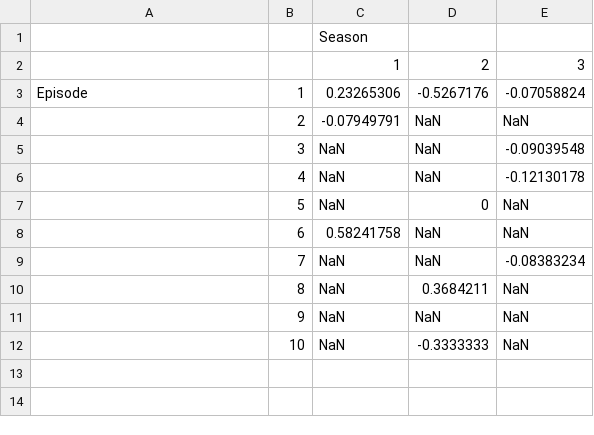
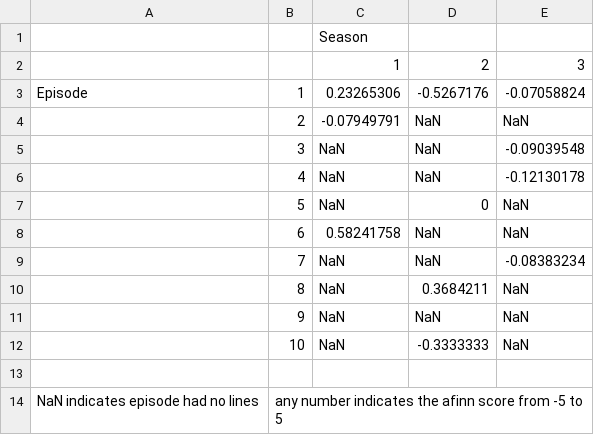
Before and after one commit to MirandaKhoury/DS_Group_6, a CSV file: output/episode_averages.csv, drawn as a sheet.

Commit message:
Update episode_averages.csv

```diff
--- a/output/episode_averages.csv
+++ b/output/episode_averages.csv
@@ -12 +12,3 @@ Episode,1,0.23265306,-0.5267176,-0.07058824
 ,10,NaN,-0.3333333,NaN
+
+NaN indicates episode had no lines, any number indicates the afinn score from -5 to 5
```
